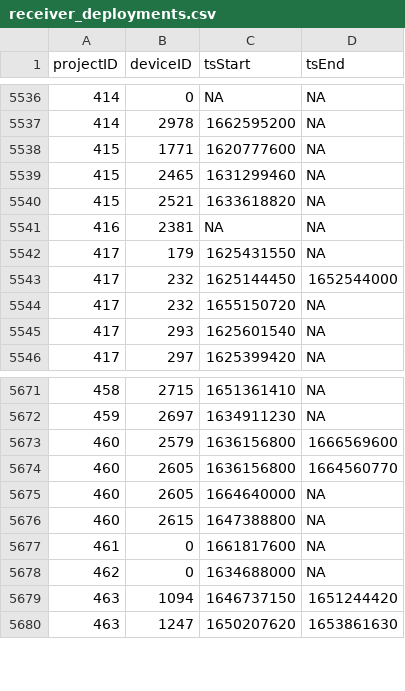
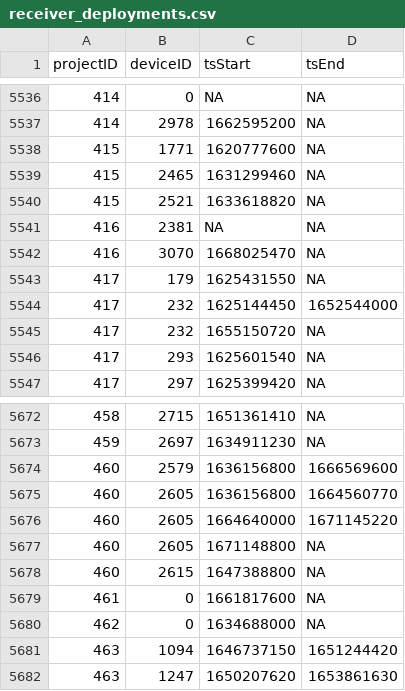
Before and after one commit to MotusWTS/motus-metadata-history, a CSV file: receiver_deployments.csv, drawn as a sheet; only a part is shown, gaps mark what is left out.

Commit message:
revised upstream

```diff
--- a/receiver_deployments.csv
+++ b/receiver_deployments.csv
@@ -5541,2 +5541,3 @@
 416,2381,NA,NA
+416,3070,1668025470,NA
 417,179,1625431550,NA
@@ -5674,3 +5675,4 @@
 460,2605,1636156800,1664560770
-460,2605,1664640000,NA
+460,2605,1664640000,1671145220
+460,2605,1671148800,NA
 460,2615,1647388800,NA
```
